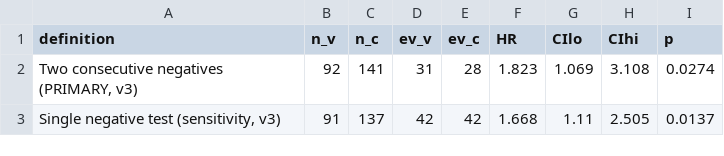
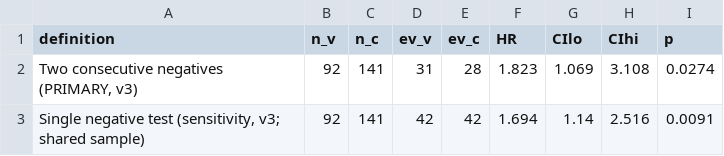
Before and after one commit to sueinchoi/HPV_vaccines, a CSV file: Data/Sensitivity_HPV_Clearance_SingleNegative_v3.csv, drawn as a sheet; removed rows and columns are numbered as before the commit, all else as after; the diff names each change by its address in the sheet, - before the commit and + after, or states it on an @@ line.

```diff
--- a/Data/Sensitivity_HPV_Clearance_SingleNegative_v3.csv
+++ b/Data/Sensitivity_HPV_Clearance_SingleNegative_v3.csv
-row 3: Single negative test (sensitivity, v3) | 91 | 137 | 42 | 42 | 1.668 | 1.11 | 2.505 | 0.0137
+row 3: Single negative test (sensitivity, v3; shared sample) | 92 | 141 | 42 | 42 | 1.694 | 1.14 | 2.516 | 0.0091
```
Also changed, not shown: 9 other files.
